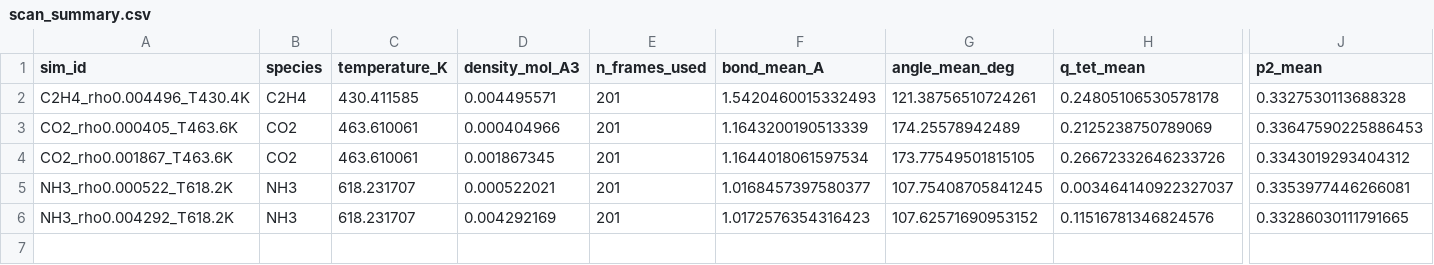
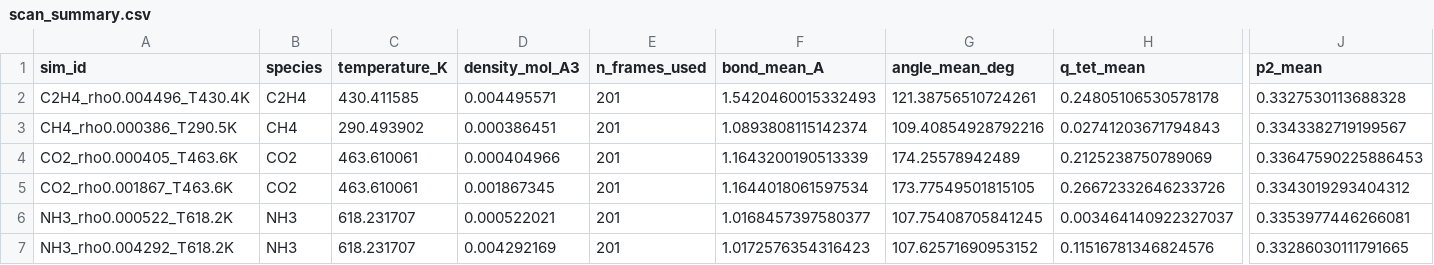
Before and after one commit to Yong-Q/new, a CSV file: results/maceles_density_scan_exact/scan_summary.csv, drawn as a sheet; only a part is shown, gaps mark what is left out; rows hold the shown columns only; the diff names each change by its address in the sheet, - before the commit and + after, or states it on an @@ line.

```diff
--- a/results/maceles_density_scan_exact/scan_summary.csv
+++ b/results/maceles_density_scan_exact/scan_summary.csv
+row 3: CH4_rho0.000386_T290.5K | CH4 | 290.493902 | 0.000386451 | 201 | 1.0893808115142374 | 109.40854928792216 | 0.02741203671794843 | 0.3343382719199567
```
Also changed, not shown: 6 other files.
